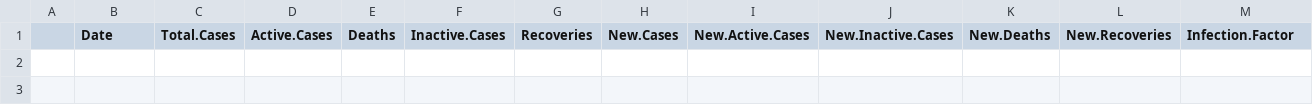
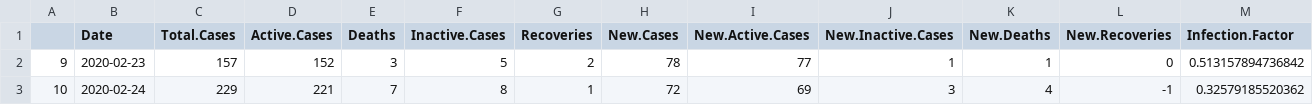
Before and after one commit to mm0hgw/electoral-analysis, a CSV file: epidemic/IT.warnings.csv, drawn as a sheet; only a part is shown; rows hold the shown columns only; the diff names each change by its address in the sheet, - before the commit and + after, or states it on an @@ line.

```diff
--- a/epidemic/IT.warnings.csv
+++ b/epidemic/IT.warnings.csv
+row 2: 9 | 2020-02-23 | 157 | 152 | 3 | 5 | 2 | 78 | 77 | 1 | 1 | 0 | 0.513157894736842
+row 3: 10 | 2020-02-24 | 229 | 221 | 7 | 8 | 1 | 72 | 69 | 3 | 4 | -1 | 0.32579185520362
```
Also changed, not shown: epidemic/KR.warnings.csv, epidemic/US.warnings.csv, 1 other file.
